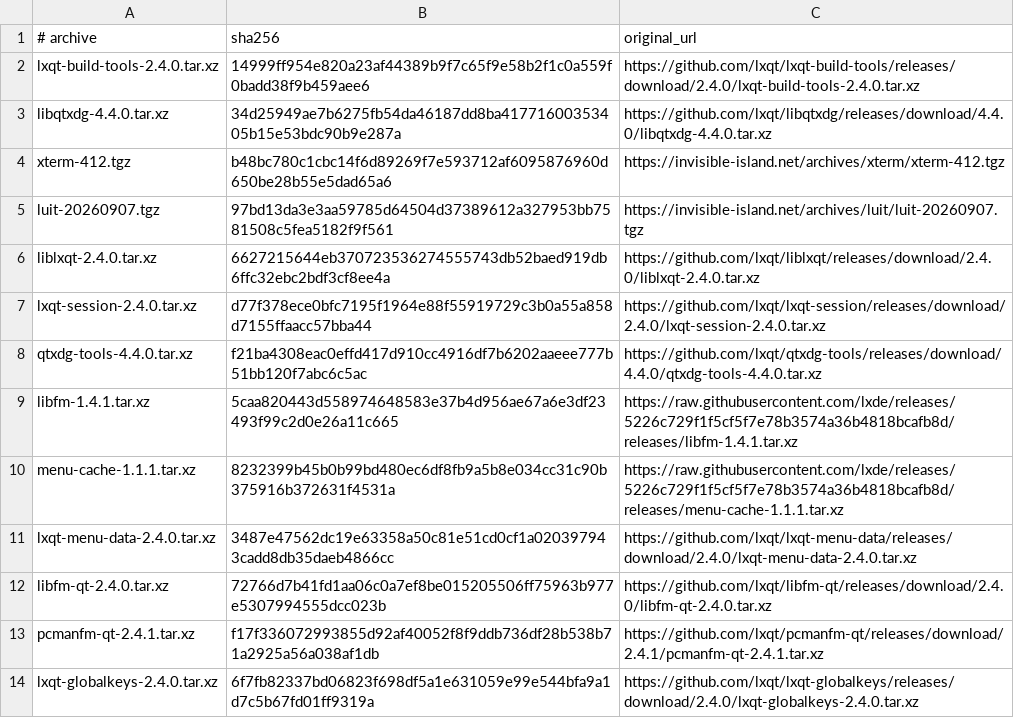
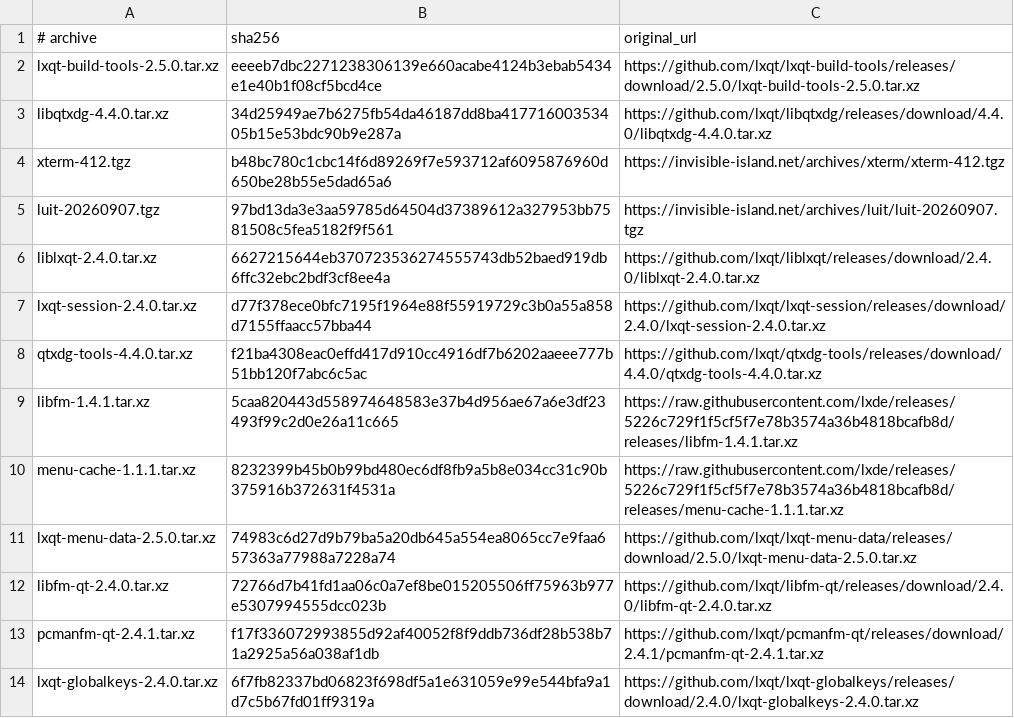
Before and after one commit to oxtech-ember/EmberBSD-Ports, a TSV file: probes/lxqt/sources.tsv, drawn as a sheet; only a part is shown.

Commit message:
Update LXQt build tools and menu data to 2.5.0

```diff
--- a/probes/lxqt/sources.tsv
+++ b/probes/lxqt/sources.tsv
@@ -1,3 +1,3 @@
 # archive	sha256	original_url
-lxqt-build-tools-2.4.0.tar.xz	14999ff954e820a23af44389b9f7c65f9e58b2f1c0a559f0badd38f9b459aee6	https://github.com/lxqt/lxqt-build-tools/releases/download/2.4.0/lxqt-build-tools-2.4.0.tar.xz
+lxqt-build-tools-2.5.0.tar.xz	eeeeb7dbc2271238306139e660acabe4124b3ebab5434e1e40b1f08cf5bcd4ce	https://github.com/lxqt/lxqt-build-tools/releases/download/2.5.0/lxqt-build-tools-2.5.0.tar.xz
 libqtxdg-4.4.0.tar.xz	34d25949ae7b6275fb54da46187dd8ba41771600353405b15e53bdc90b9e287a	https://github.com/lxqt/libqtxdg/releases/download/4.4.0/libqtxdg-4.4.0.tar.xz
@@ -10,3 +10,3 @@ libfm-1.4.1.tar.xz	5caa820443d558974648583e37b4d956ae67a6e3df23493f99c2d0e26a11c
 menu-cache-1.1.1.tar.xz	8232399b45b0b99bd480ec6df8fb9a5b8e034cc31c90b375916b372631f4531a	https://raw.githubusercontent.com/lxde/releases/5226c729f1f5cf5f7e78b3574a36b4818bcafb8d/releases/menu-cache-1.1.1.tar.xz
-lxqt-menu-data-2.4.0.tar.xz	3487e47562dc19e63358a50c81e51cd0cf1a020397943cadd8db35daeb4866cc	https://github.com/lxqt/lxqt-menu-data/releases/download/2.4.0/lxqt-menu-data-2.4.0.tar.xz
+lxqt-menu-data-2.5.0.tar.xz	74983c6d27d9b79ba5a20db645a554ea8065cc7e9faa657363a77988a7228a74	https://github.com/lxqt/lxqt-menu-data/releases/download/2.5.0/lxqt-menu-data-2.5.0.tar.xz
 libfm-qt-2.4.0.tar.xz	72766d7b41fd1aa06c0a7ef8be015205506ff75963b977e5307994555dcc023b	https://github.com/lxqt/libfm-qt/releases/download/2.4.0/libfm-qt-2.4.0.tar.xz
```
Also changed, not shown: 10 other files.
